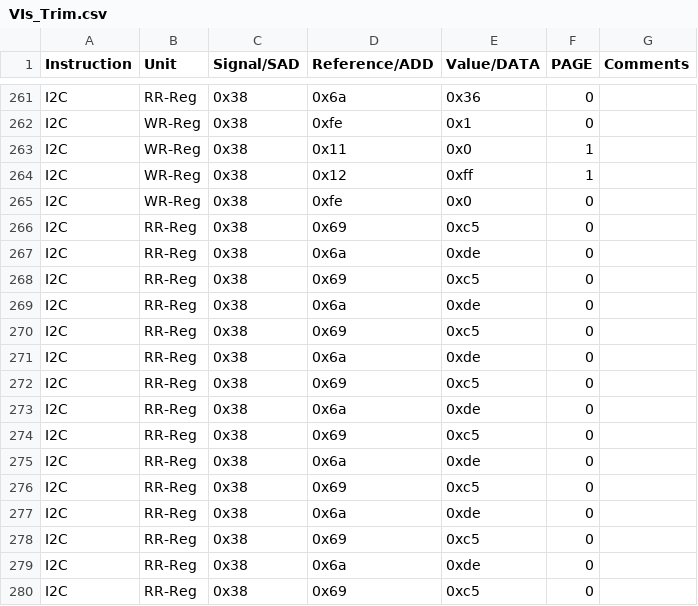
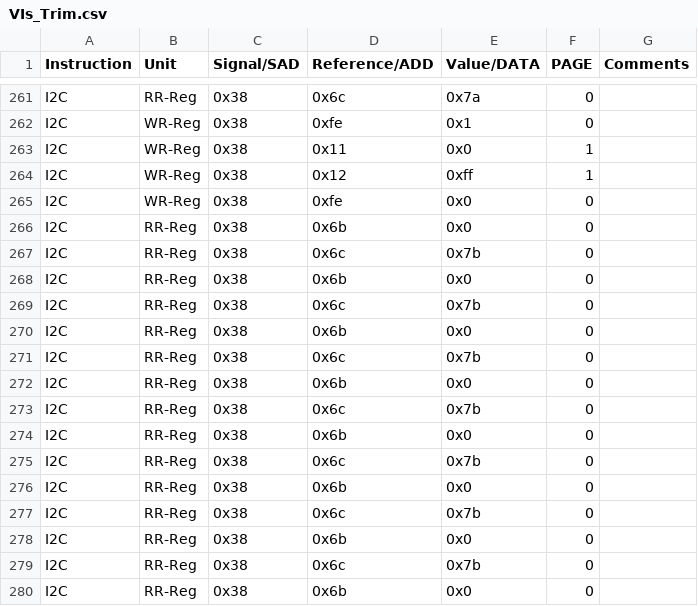
Before and after one commit to HarishKumarSedu/Aerodyne, a CSV file: Optim_Trims/ate/VIs_Trim.csv, drawn as a sheet; only a part is shown, gaps mark what is left out; the diff covers the shown part only; the diff names each change by its address in the sheet, - before the commit and + after, or states it on an @@ line.

```diff
--- a/Optim_Trims/ate/VIs_Trim.csv
+++ b/Optim_Trims/ate/VIs_Trim.csv
-D261 (Reference/ADD): 0x6a
+D261 (Reference/ADD): 0x6c
-E261 (Value/DATA): 0x36
+E261 (Value/DATA): 0x7a
-D266 (Reference/ADD): 0x69
+D266 (Reference/ADD): 0x6b
-E266 (Value/DATA): 0xc5
+E266 (Value/DATA): 0x0
-D267 (Reference/ADD): 0x6a
+D267 (Reference/ADD): 0x6c
-E267 (Value/DATA): 0xde
+E267 (Value/DATA): 0x7b
-D268 (Reference/ADD): 0x69
+D268 (Reference/ADD): 0x6b
-E268 (Value/DATA): 0xc5
+E268 (Value/DATA): 0x0
-D269 (Reference/ADD): 0x6a
+D269 (Reference/ADD): 0x6c
-E269 (Value/DATA): 0xde
+E269 (Value/DATA): 0x7b
-D270 (Reference/ADD): 0x69
+D270 (Reference/ADD): 0x6b
-E270 (Value/DATA): 0xc5
+E270 (Value/DATA): 0x0
-D271 (Reference/ADD): 0x6a
+D271 (Reference/ADD): 0x6c
-E271 (Value/DATA): 0xde
+E271 (Value/DATA): 0x7b
-D272 (Reference/ADD): 0x69
+D272 (Reference/ADD): 0x6b
-E272 (Value/DATA): 0xc5
+E272 (Value/DATA): 0x0
-D273 (Reference/ADD): 0x6a
+D273 (Reference/ADD): 0x6c
-E273 (Value/DATA): 0xde
+E273 (Value/DATA): 0x7b
-D274 (Reference/ADD): 0x69
+D274 (Reference/ADD): 0x6b
-E274 (Value/DATA): 0xc5
+E274 (Value/DATA): 0x0
-D275 (Reference/ADD): 0x6a
+D275 (Reference/ADD): 0x6c
-E275 (Value/DATA): 0xde
+E275 (Value/DATA): 0x7b
-D276 (Reference/ADD): 0x69
+D276 (Reference/ADD): 0x6b
-E276 (Value/DATA): 0xc5
+E276 (Value/DATA): 0x0
-D277 (Reference/ADD): 0x6a
+D277 (Reference/ADD): 0x6c
-E277 (Value/DATA): 0xde
+E277 (Value/DATA): 0x7b
-D278 (Reference/ADD): 0x69
+D278 (Reference/ADD): 0x6b
-E278 (Value/DATA): 0xc5
+E278 (Value/DATA): 0x0
-D279 (Reference/ADD): 0x6a
+D279 (Reference/ADD): 0x6c
-E279 (Value/DATA): 0xde
+E279 (Value/DATA): 0x7b
-D280 (Reference/ADD): 0x69
+D280 (Reference/ADD): 0x6b
-E280 (Value/DATA): 0xc5
+E280 (Value/DATA): 0x0
```
Also changed, not shown: 34 edited cells elsewhere in this file, 3 other files.
